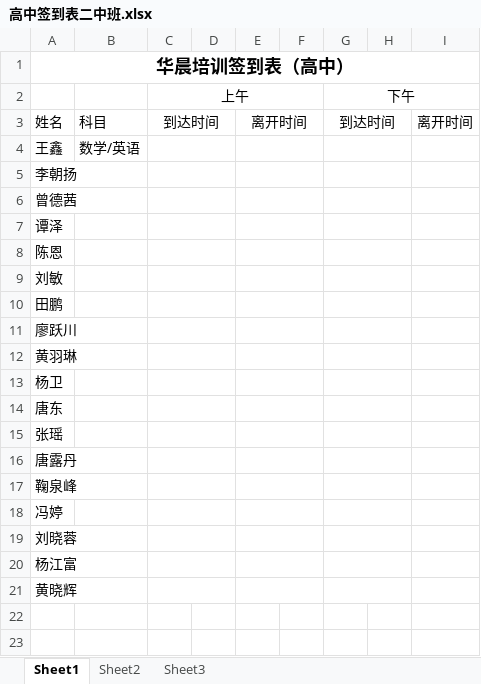
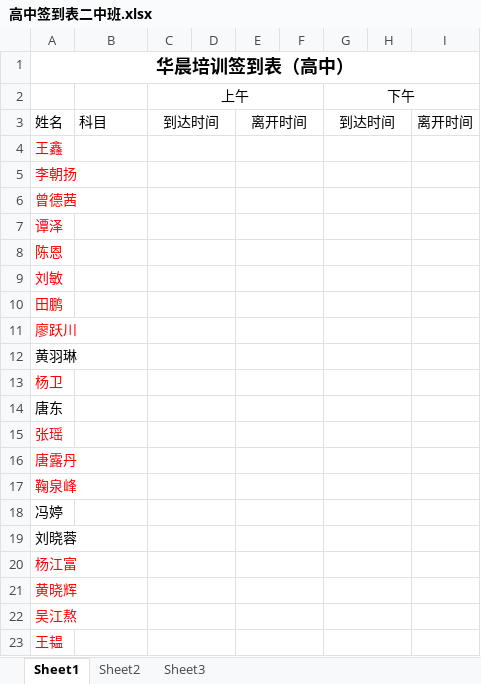
Before and after one commit to SolidFighter/edu_doc, an Excel workbook: 高中签到表二中班.xlsx, sheet Sheet1, drawn as a sheet; values as stored, in another font and other column widths than the file's, no borders; the diff names each change by its address in the sheet, - before the commit and + after, or states it on an @@ line.

```diff
--- a/高中签到表二中班.xlsx (sheet Sheet1)
+++ b/高中签到表二中班.xlsx (sheet Sheet1)
-A4:A11 text colour: black
+A4:A11 text colour: #FF0000
-B4: 数学/英语
+B4: (empty)
-A13 text colour: black
+A13 text colour: #FF0000
-A15:A17 text colour: black
+A15:A17 text colour: #FF0000
-A20:A21 text colour: black
+A20:A21 text colour: #FF0000
+row 22: 吴江熬
+row 23: 王韫
```
Also changed, not shown: 华晨培训第二期报名册.xlsx, 1 other file.
